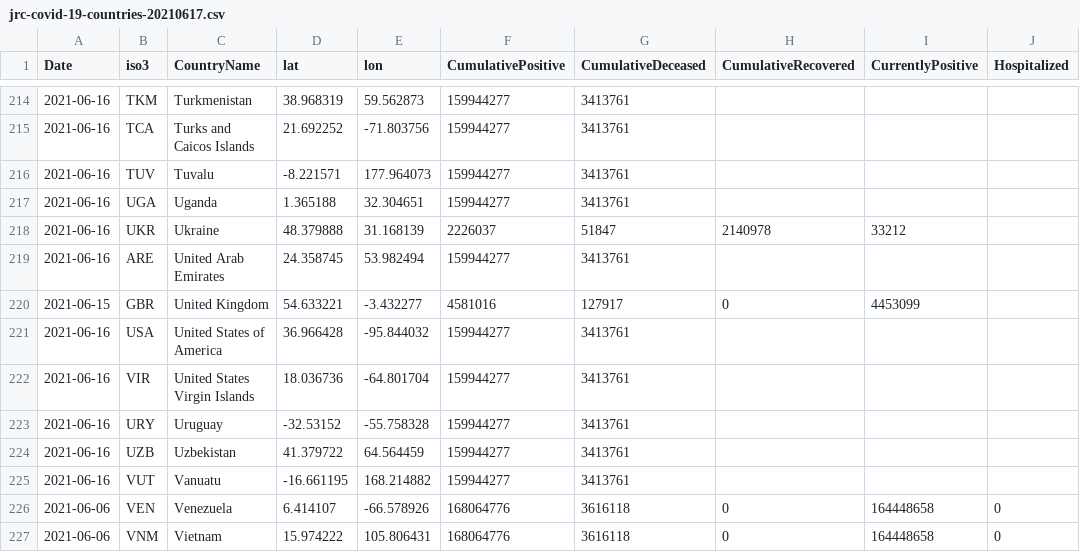
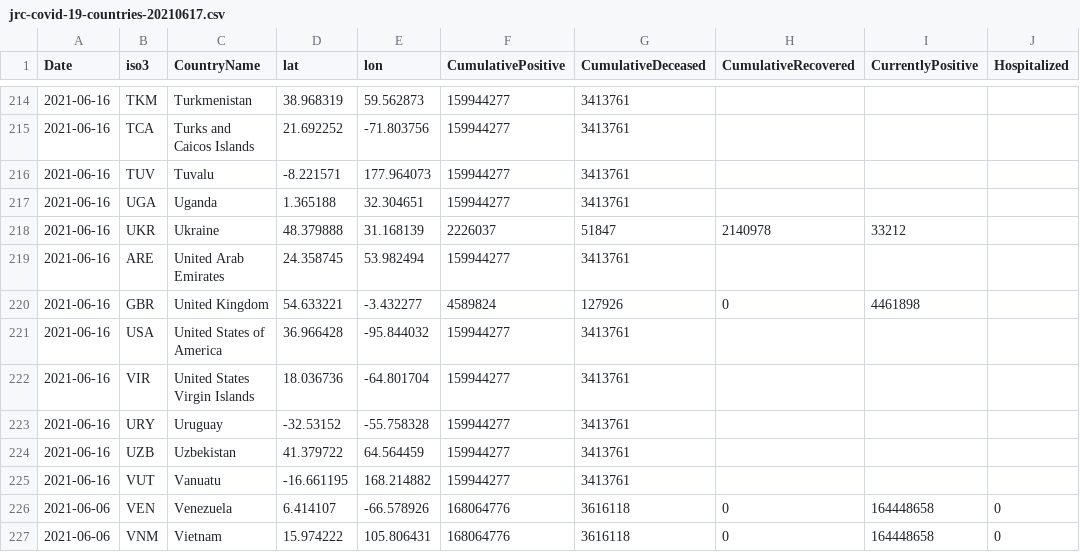
Before and after one commit to nmileva/COVID-19, a CSV file: data-by-country/jrc-covid-19-countries-20210617.csv, drawn as a sheet; only a part is shown, gaps mark what is left out; the diff names each change by its address in the sheet, - before the commit and + after, or states it on an @@ line.

```diff
--- a/data-by-country/jrc-covid-19-countries-20210617.csv
+++ b/data-by-country/jrc-covid-19-countries-20210617.csv
-A220 (Date): 2021-06-15
+A220 (Date): 2021-06-16
-F220 (CumulativePositive): 4581016
+F220 (CumulativePositive): 4589824
-G220 (CumulativeDeceased): 127917
+G220 (CumulativeDeceased): 127926
-I220 (CurrentlyPositive): 4453099
+I220 (CurrentlyPositive): 4461898
```
Also changed, not shown: data-by-country/jrc-covid-19-countries-latest.csv, data-of-world/jrc-covid-19-world-latest.csv, 3 other files.
